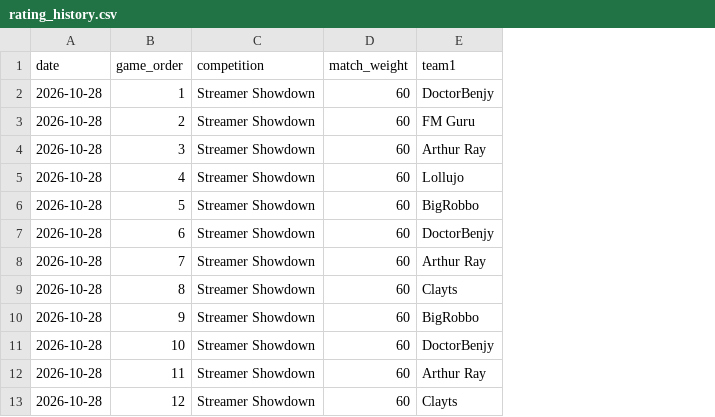
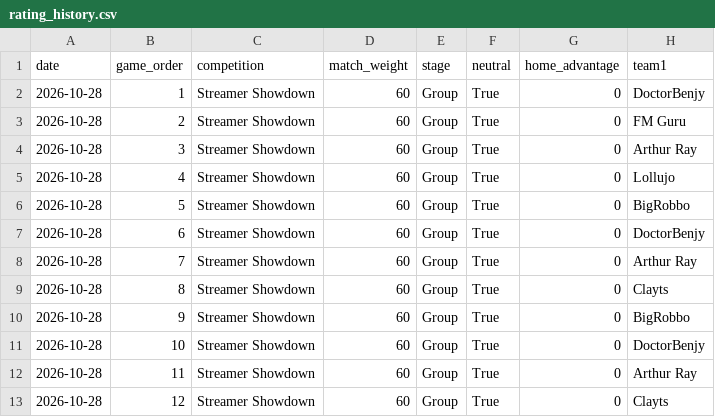
Before and after one commit to rogers1000/fm_draft, a CSV file: output/rating_history.csv, drawn as a sheet; only a part is shown; the diff names each change by its address in the sheet, - before the commit and + after, or states it on an @@ line.

```diff
--- a/output/rating_history.csv
+++ b/output/rating_history.csv
+column E (stage), rows 2-13: all Group
+column F (neutral), rows 2-13: all True
+column G (home_advantage), rows 2-13: all 0
```
